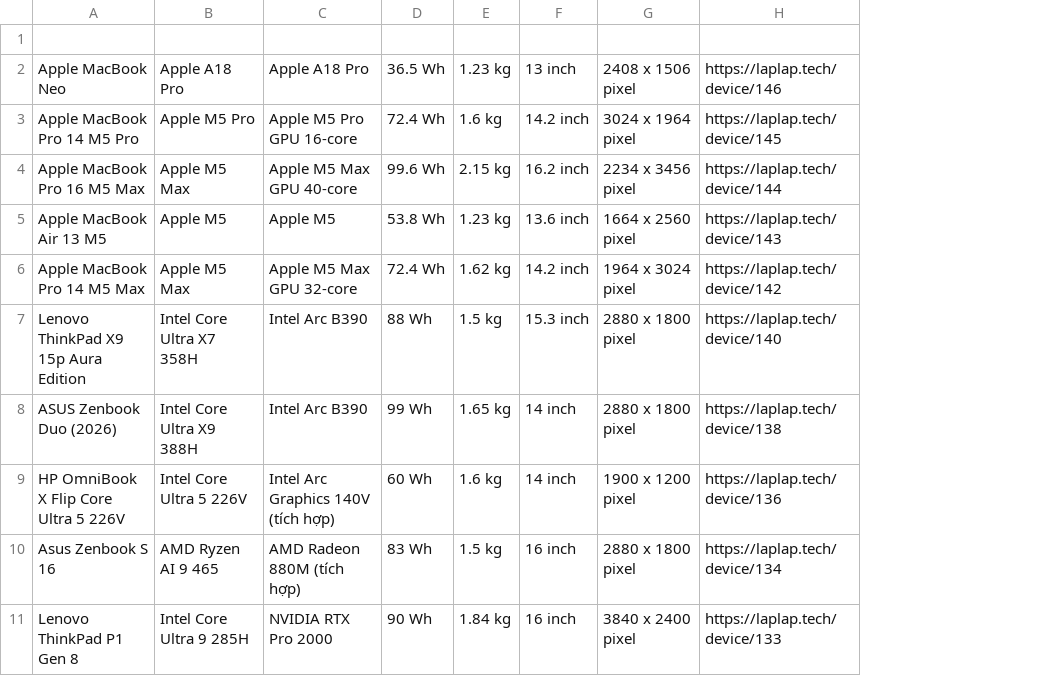
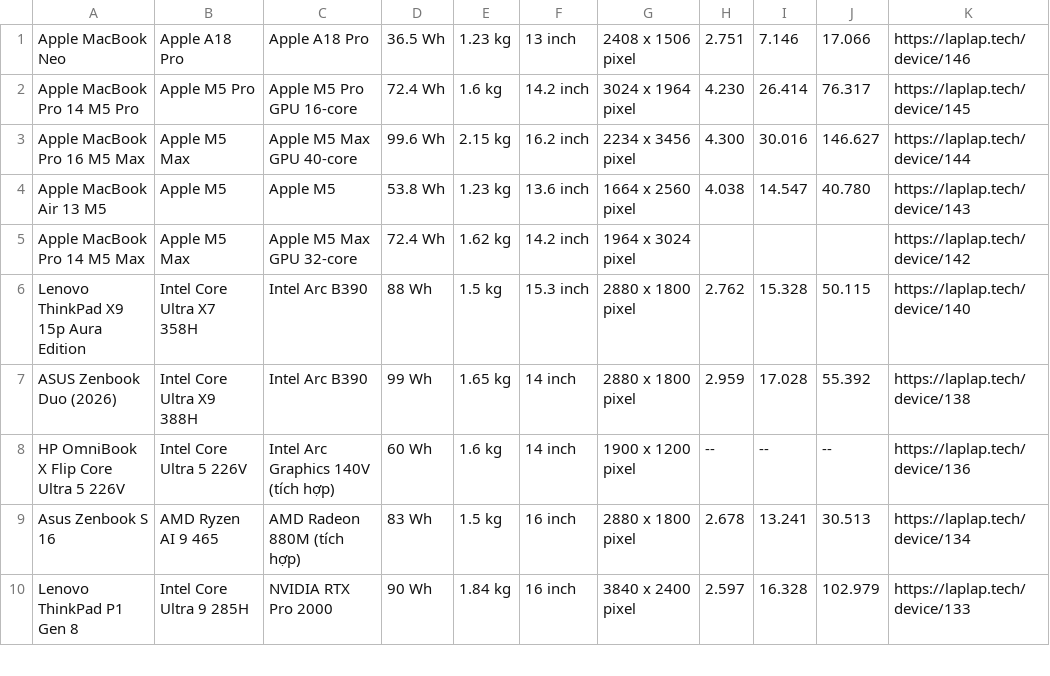
Before and after one commit to ldagtuangu/Laptop-Recommendation-System, a CSV file: laptop.csv, drawn as a sheet; only a part is shown; removed rows and columns are numbered as before the commit, all else as after; the diff names each change by its address in the sheet, - before the commit and + after, or states it on an @@ line.

```diff
--- a/laptop.csv
+++ b/laptop.csv
+column H, rows 1-10: 2.751 | 4.230 | 4.300 | 4.038 |  | 2.762 | 2.959 | -- | 2.678 | 2.597
+column I, rows 1-10: 7.146 | 26.414 | 30.016 | 14.547 |  | 15.328 | 17.028 | -- | 13.241 | 16.328
+column J, rows 1-10: 17.066 | 76.317 | 146.627 | 40.780 |  | 50.115 | 55.392 | -- | 30.513 | 102.979
-row 1: (empty)
```
Also changed, not shown: 5 other files.
